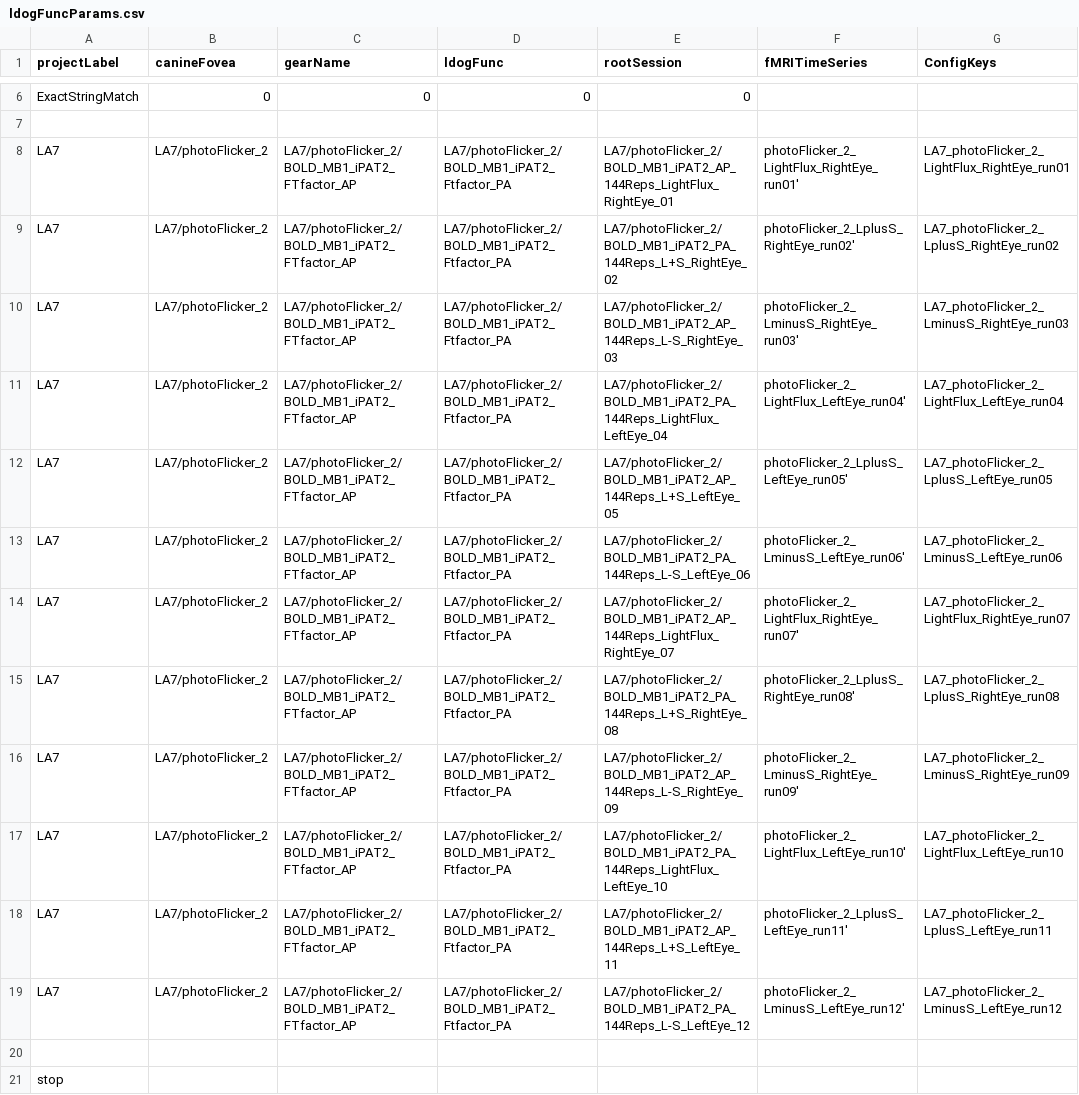
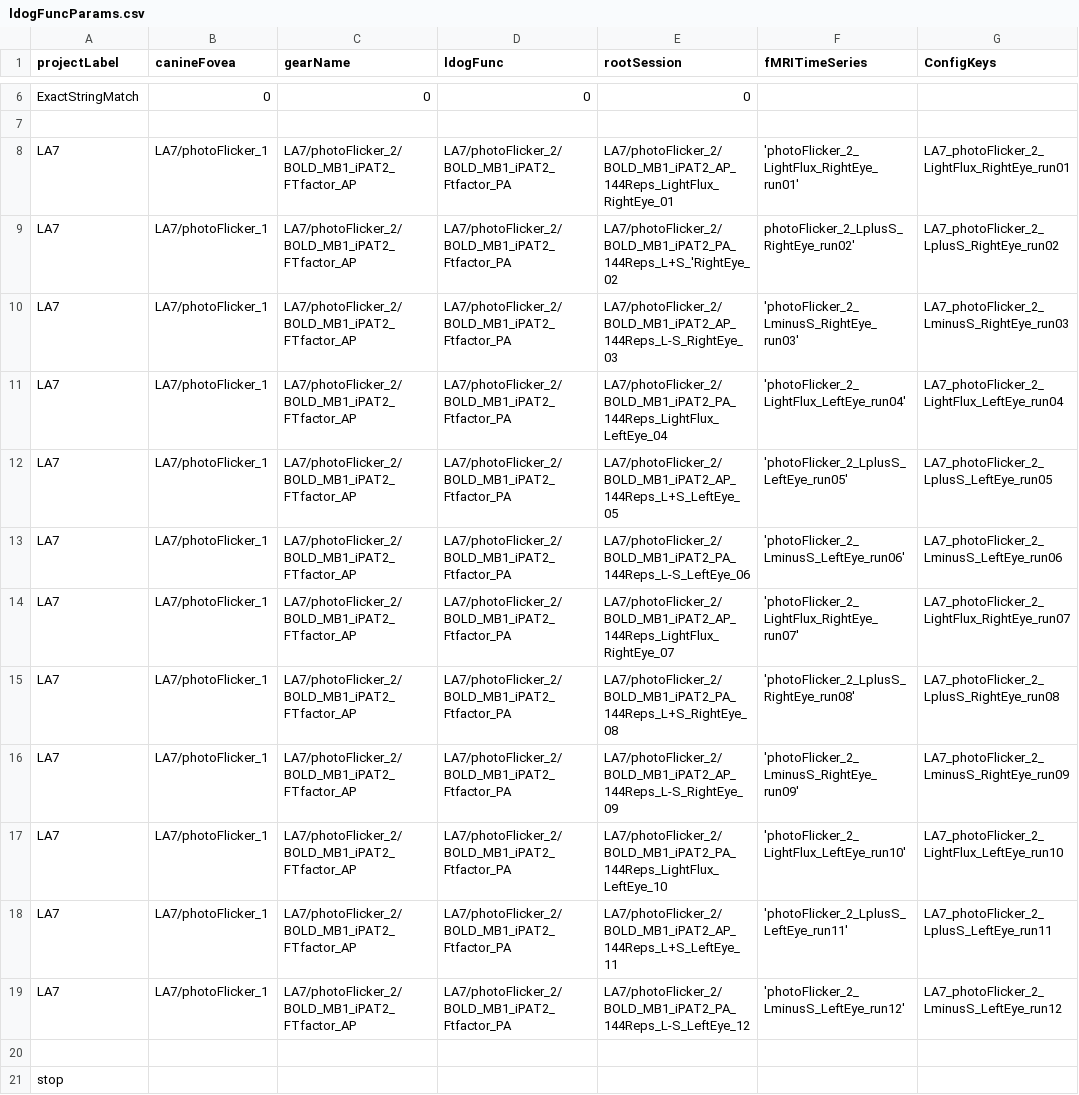
Before and after one commit to gkaguirrelab/mriLDOGAnalysis, a CSV file: submitGears/newScripts/ldogFuncParams.csv, drawn as a sheet; only a part is shown, gaps mark what is left out; the diff names each change by its address in the sheet, - before the commit and + after, or states it on an @@ line.

```diff
--- a/submitGears/newScripts/ldogFuncParams.csv
+++ b/submitGears/newScripts/ldogFuncParams.csv
-B8:B19 (canineFovea): LA7/photoFlicker_2
+B8:B19 (canineFovea): LA7/photoFlicker_1
-F8 (fMRITimeSeries): photoFlicker_2_LightFlux_RightEye_run01'
+F8 (fMRITimeSeries): 'photoFlicker_2_LightFlux_RightEye_run01'
-E9 (rootSession): LA7/photoFlicker_2/BOLD_MB1_iPAT2_PA_144Reps_L+S_RightEye_02
+E9 (rootSession): LA7/photoFlicker_2/BOLD_MB1_iPAT2_PA_144Reps_L+S_'RightEye_02
-F10 (fMRITimeSeries): photoFlicker_2_LminusS_RightEye_run03'
+F10 (fMRITimeSeries): 'photoFlicker_2_LminusS_RightEye_run03'
-F11 (fMRITimeSeries): photoFlicker_2_LightFlux_LeftEye_run04'
+F11 (fMRITimeSeries): 'photoFlicker_2_LightFlux_LeftEye_run04'
-F12 (fMRITimeSeries): photoFlicker_2_LplusS_LeftEye_run05'
+F12 (fMRITimeSeries): 'photoFlicker_2_LplusS_LeftEye_run05'
-F13 (fMRITimeSeries): photoFlicker_2_LminusS_LeftEye_run06'
+F13 (fMRITimeSeries): 'photoFlicker_2_LminusS_LeftEye_run06'
-F14 (fMRITimeSeries): photoFlicker_2_LightFlux_RightEye_run07'
+F14 (fMRITimeSeries): 'photoFlicker_2_LightFlux_RightEye_run07'
-F15 (fMRITimeSeries): photoFlicker_2_LplusS_RightEye_run08'
+F15 (fMRITimeSeries): 'photoFlicker_2_LplusS_RightEye_run08'
-F16 (fMRITimeSeries): photoFlicker_2_LminusS_RightEye_run09'
+F16 (fMRITimeSeries): 'photoFlicker_2_LminusS_RightEye_run09'
-F17 (fMRITimeSeries): photoFlicker_2_LightFlux_LeftEye_run10'
+F17 (fMRITimeSeries): 'photoFlicker_2_LightFlux_LeftEye_run10'
-F18 (fMRITimeSeries): photoFlicker_2_LplusS_LeftEye_run11'
+F18 (fMRITimeSeries): 'photoFlicker_2_LplusS_LeftEye_run11'
-F19 (fMRITimeSeries): photoFlicker_2_LminusS_LeftEye_run12'
+F19 (fMRITimeSeries): 'photoFlicker_2_LminusS_LeftEye_run12'
```
Also changed, not shown: submitGears/newScripts/ldogStructParams.csv, 82 other files.
